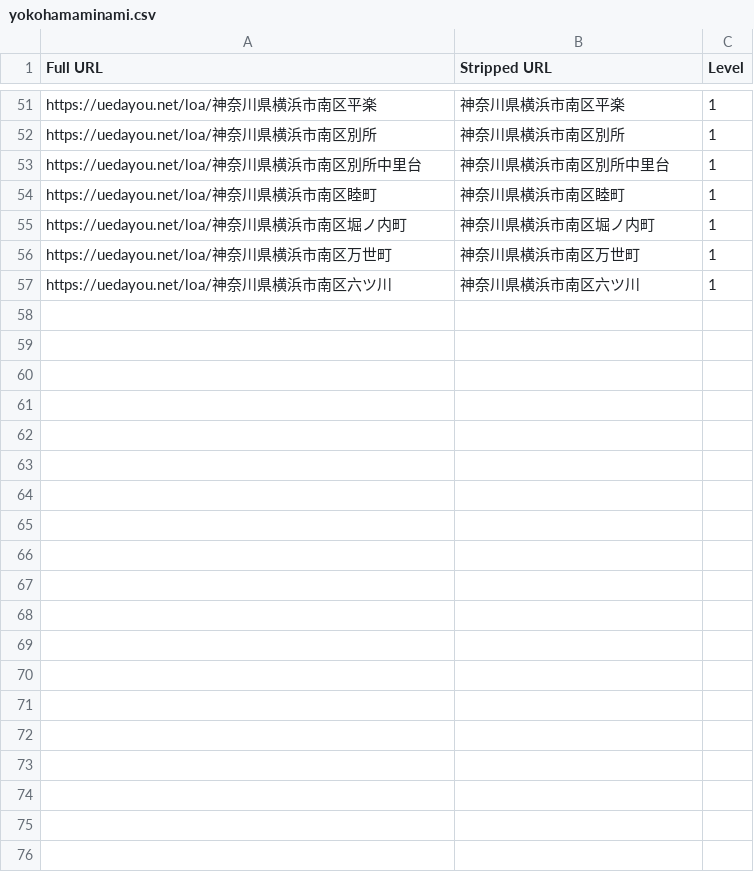
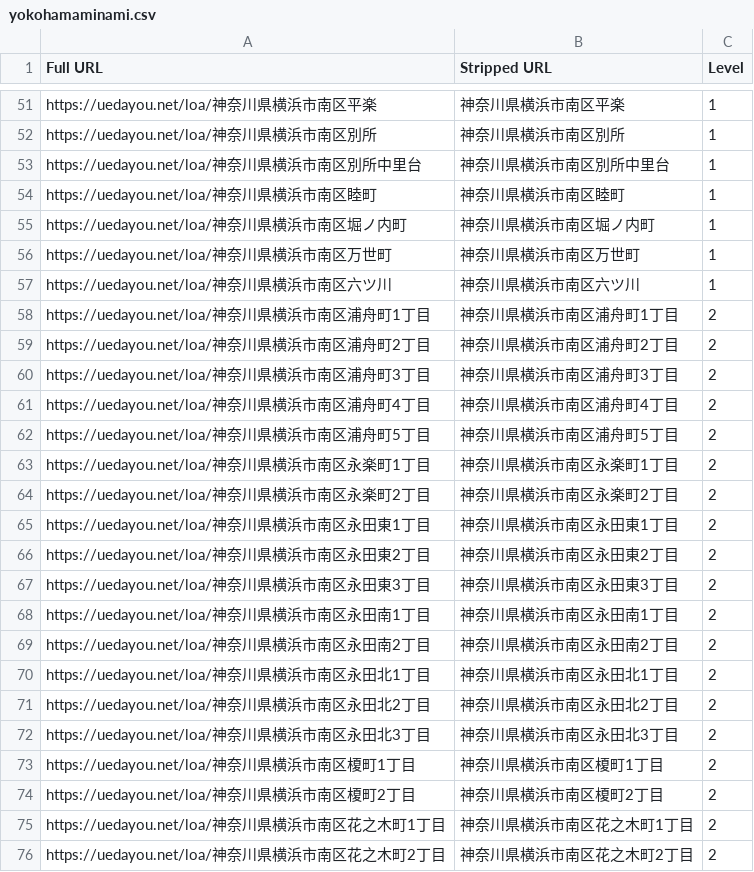
Before and after one commit to toranekoland/poster-map, a CSV file: dataset/kanagawa/yokohamaminami.csv, drawn as a sheet; only a part is shown, gaps mark what is left out; the diff covers the shown part only.

```diff
--- a/dataset/kanagawa/yokohamaminami.csv
+++ b/dataset/kanagawa/yokohamaminami.csv
@@ -57 +57,20 @@ https://uedayou.net/loa/神奈川県横浜市南区万世町,神奈川県横浜
 https://uedayou.net/loa/神奈川県横浜市南区六ツ川,神奈川県横浜市南区六ツ川,1
+https://uedayou.net/loa/神奈川県横浜市南区浦舟町1丁目,神奈川県横浜市南区浦舟町1丁目,2
+https://uedayou.net/loa/神奈川県横浜市南区浦舟町2丁目,神奈川県横浜市南区浦舟町2丁目,2
+https://uedayou.net/loa/神奈川県横浜市南区浦舟町3丁目,神奈川県横浜市南区浦舟町3丁目,2
+https://uedayou.net/loa/神奈川県横浜市南区浦舟町4丁目,神奈川県横浜市南区浦舟町4丁目,2
+https://uedayou.net/loa/神奈川県横浜市南区浦舟町5丁目,神奈川県横浜市南区浦舟町5丁目,2
+https://uedayou.net/loa/神奈川県横浜市南区永楽町1丁目,神奈川県横浜市南区永楽町1丁目,2
+https://uedayou.net/loa/神奈川県横浜市南区永楽町2丁目,神奈川県横浜市南区永楽町2丁目,2
+https://uedayou.net/loa/神奈川県横浜市南区永田東1丁目,神奈川県横浜市南区永田東1丁目,2
+https://uedayou.net/loa/神奈川県横浜市南区永田東2丁目,神奈川県横浜市南区永田東2丁目,2
+https://uedayou.net/loa/神奈川県横浜市南区永田東3丁目,神奈川県横浜市南区永田東3丁目,2
+https://uedayou.net/loa/神奈川県横浜市南区永田南1丁目,神奈川県横浜市南区永田南1丁目,2
+https://uedayou.net/loa/神奈川県横浜市南区永田南2丁目,神奈川県横浜市南区永田南2丁目,2
+https://uedayou.net/loa/神奈川県横浜市南区永田北1丁目,神奈川県横浜市南区永田北1丁目,2
+https://uedayou.net/loa/神奈川県横浜市南区永田北2丁目,神奈川県横浜市南区永田北2丁目,2
+https://uedayou.net/loa/神奈川県横浜市南区永田北3丁目,神奈川県横浜市南区永田北3丁目,2
+https://uedayou.net/loa/神奈川県横浜市南区榎町1丁目,神奈川県横浜市南区榎町1丁目,2
+https://uedayou.net/loa/神奈川県横浜市南区榎町2丁目,神奈川県横浜市南区榎町2丁目,2
+https://uedayou.net/loa/神奈川県横浜市南区花之木町1丁目,神奈川県横浜市南区花之木町1丁目,2
+https://uedayou.net/loa/神奈川県横浜市南区花之木町2丁目,神奈川県横浜市南区花之木町2丁目,2
```
Also changed, not shown: 13 added rows elsewhere in this file, dataset/kanagawa/sagamiharaminami.csv, public/data/conquerlist.csv, 4 other files.
